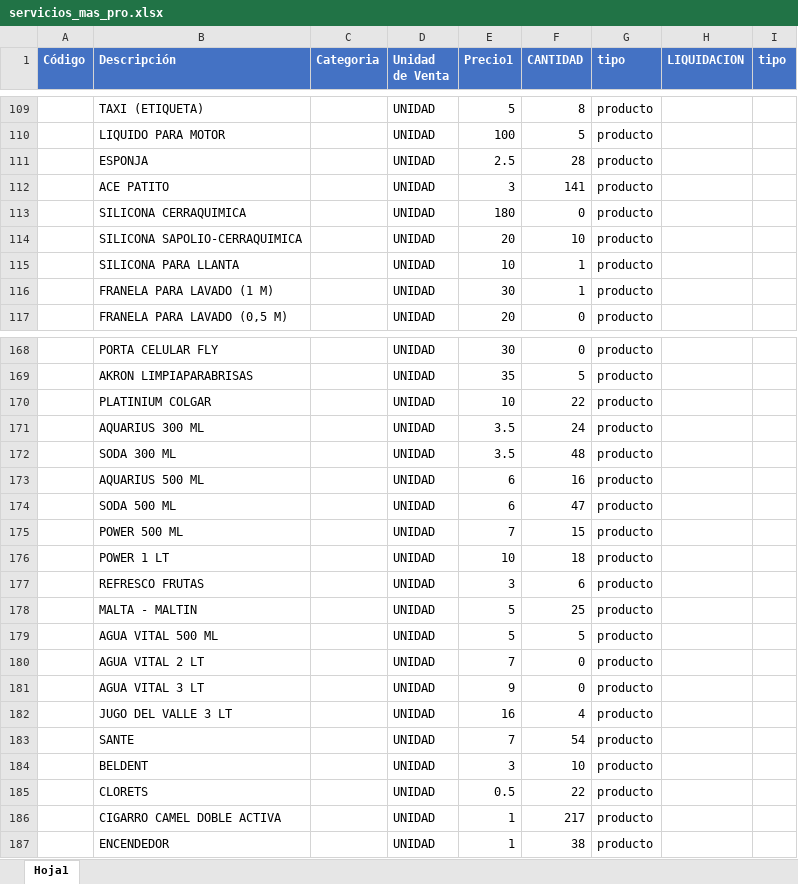
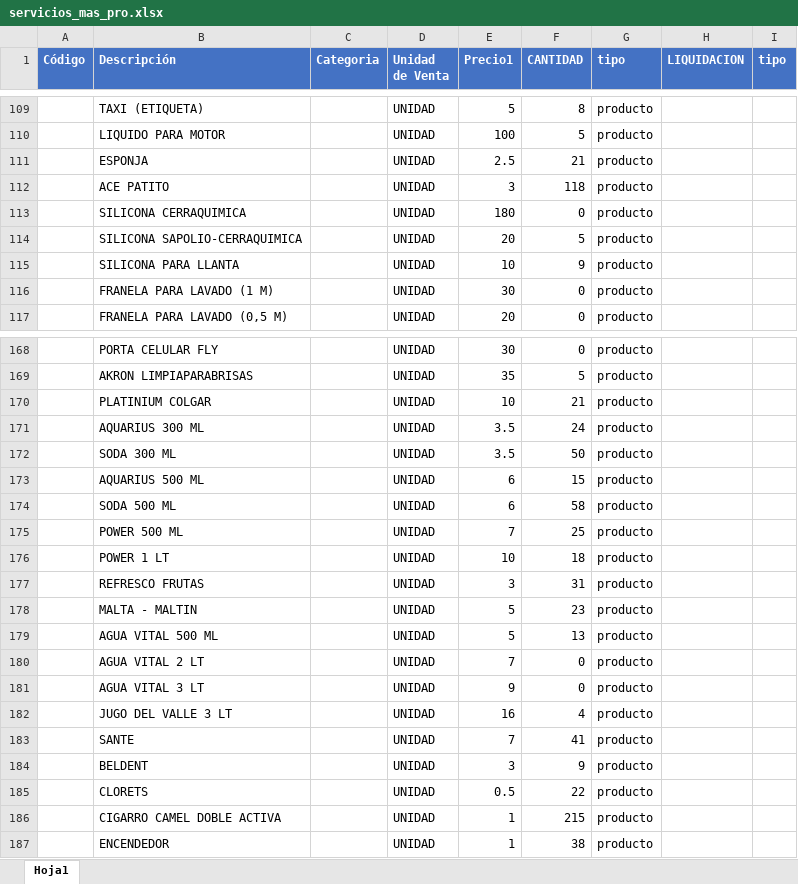
Before and after one commit to joelcito/micar, an Excel workbook: public/servicios_mas_pro.xlsx, sheet Hoja1, drawn as a sheet; only a part is shown, gaps mark what is left out; values as stored, in another font and other column widths than the file's, no borders; the diff covers the shown part only; the diff names each change by its address in the sheet, - before the commit and + after, or states it on an @@ line.

```diff
--- a/public/servicios_mas_pro.xlsx (sheet Hoja1)
+++ b/public/servicios_mas_pro.xlsx (sheet Hoja1)
-F111 (CANTIDAD): 28
+F111 (CANTIDAD): 21
-F112 (CANTIDAD): 141
+F112 (CANTIDAD): 118
-F114 (CANTIDAD): 10
+F114 (CANTIDAD): 5
-F115 (CANTIDAD): 1
+F115 (CANTIDAD): 9
-F116 (CANTIDAD): 1
+F116 (CANTIDAD): 0
-F170 (CANTIDAD): 22
+F170 (CANTIDAD): 21
-F172 (CANTIDAD): 48
+F172 (CANTIDAD): 50
-F173 (CANTIDAD): 16
+F173 (CANTIDAD): 15
-F174 (CANTIDAD): 47
+F174 (CANTIDAD): 58
-F175 (CANTIDAD): 15
+F175 (CANTIDAD): 25
-F177 (CANTIDAD): 6
+F177 (CANTIDAD): 31
-F178 (CANTIDAD): 25
+F178 (CANTIDAD): 23
-F179 (CANTIDAD): 5
+F179 (CANTIDAD): 13
-F183 (CANTIDAD): 54
+F183 (CANTIDAD): 41
-F184 (CANTIDAD): 10
+F184 (CANTIDAD): 9
-F186 (CANTIDAD): 217
+F186 (CANTIDAD): 215
```
Also changed, not shown: 1 added row, 1 removed row and 30 edited cells elsewhere in this sheet.
